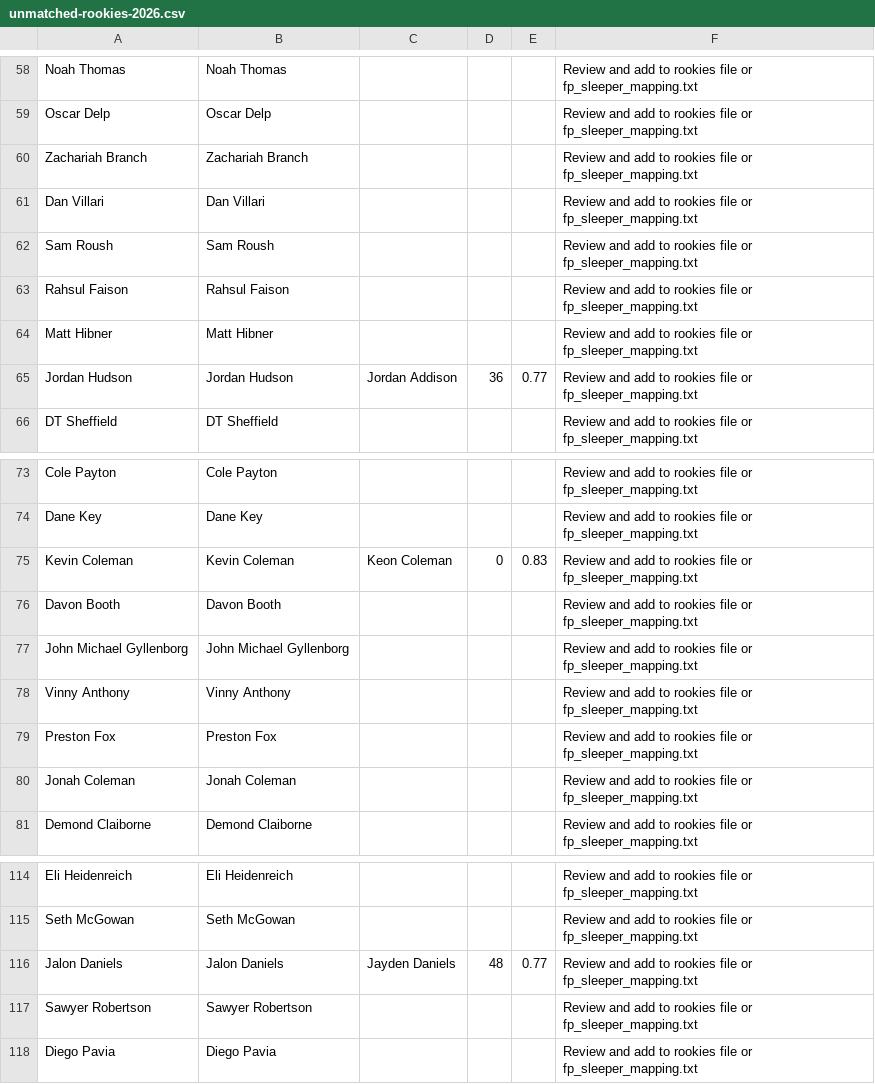
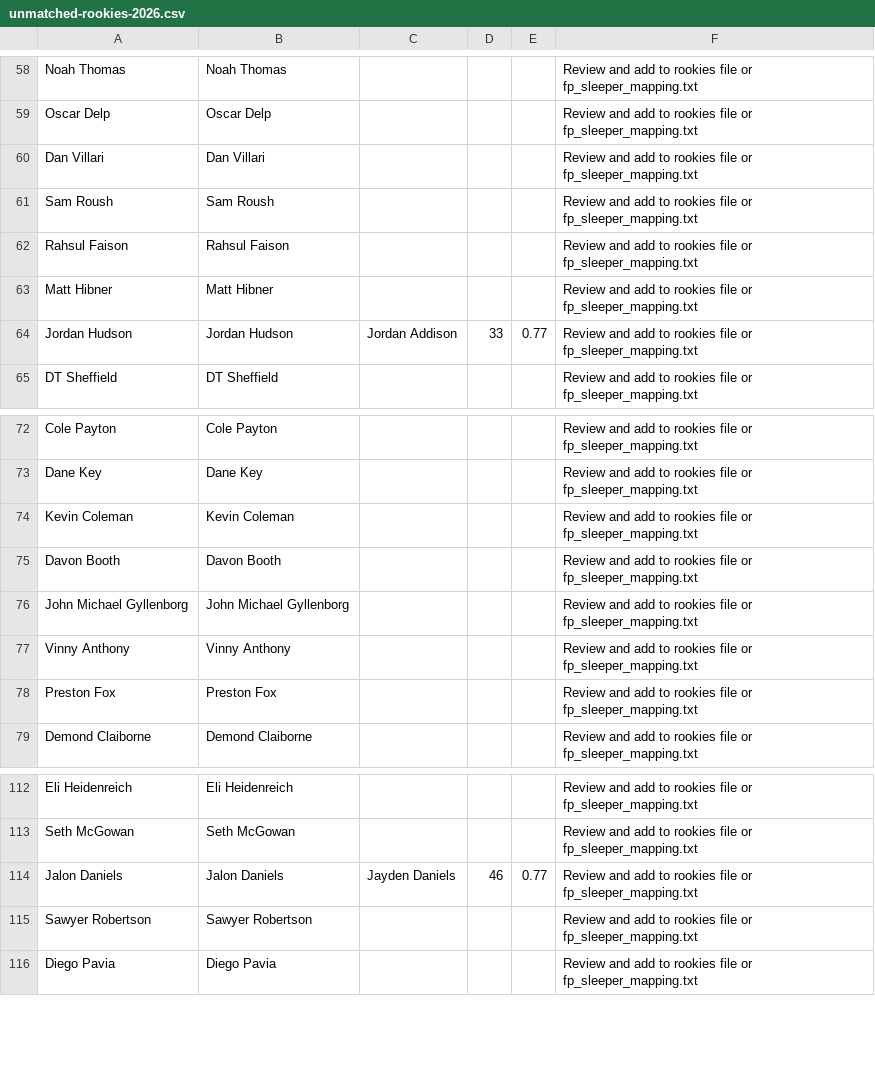
Before and after one commit to jsteinfink914/The-League, a CSV file: data/player-values/review/unmatched-rookies-2026.csv, drawn as a sheet; only a part is shown, gaps mark what is left out.

```diff
--- a/data/player-values/review/unmatched-rookies-2026.csv
+++ b/data/player-values/review/unmatched-rookies-2026.csv
@@ -59,3 +59,2 @@ Noah Thomas,Noah Thomas,,,,Review and add to rookies file or fp_sleeper_mapping.
 Oscar Delp,Oscar Delp,,,,Review and add to rookies file or fp_sleeper_mapping.txt
-Zachariah Branch,Zachariah Branch,,,,Review and add to rookies file or fp_sleeper_mapping.txt
 Dan Villari,Dan Villari,,,,Review and add to rookies file or fp_sleeper_mapping.txt
@@ -64,3 +63,3 @@ Rahsul Faison,Rahsul Faison,,,,Review and add to rookies file or fp_sleeper_mapp
 Matt Hibner,Matt Hibner,,,,Review and add to rookies file or fp_sleeper_mapping.txt
-Jordan Hudson,Jordan Hudson,Jordan Addison,36,0.77,Review and add to rookies file or fp_sleeper_mapping.txt
+Jordan Hudson,Jordan Hudson,Jordan Addison,33,0.77,Review and add to rookies file or fp_sleeper_mapping.txt
 DT Sheffield,DT Sheffield,,,,Review and add to rookies file or fp_sleeper_mapping.txt
@@ -74,3 +73,3 @@ Cole Payton,Cole Payton,,,,Review and add to rookies file or fp_sleeper_mapping.
 Dane Key,Dane Key,,,,Review and add to rookies file or fp_sleeper_mapping.txt
-Kevin Coleman,Kevin Coleman,Keon Coleman,0,0.83,Review and add to rookies file or fp_sleeper_mapping.txt
+Kevin Coleman,Kevin Coleman,,,,Review and add to rookies file or fp_sleeper_mapping.txt
 Davon Booth,Davon Booth,,,,Review and add to rookies file or fp_sleeper_mapping.txt
@@ -79,3 +78,2 @@ Vinny Anthony,Vinny Anthony,,,,Review and add to rookies file or fp_sleeper_mapp
 Preston Fox,Preston Fox,,,,Review and add to rookies file or fp_sleeper_mapping.txt
-Jonah Coleman,Jonah Coleman,,,,Review and add to rookies file or fp_sleeper_mapping.txt
 Demond Claiborne,Demond Claiborne,,,,Review and add to rookies file or fp_sleeper_mapping.txt
@@ -115,3 +113,3 @@ Eli Heidenreich,Eli Heidenreich,,,,Review and add to rookies file or fp_sleeper_
 Seth McGowan,Seth McGowan,,,,Review and add to rookies file or fp_sleeper_mapping.txt
-Jalon Daniels,Jalon Daniels,Jayden Daniels,48,0.77,Review and add to rookies file or fp_sleeper_mapping.txt
+Jalon Daniels,Jalon Daniels,Jayden Daniels,46,0.77,Review and add to rookies file or fp_sleeper_mapping.txt
 Sawyer Robertson,Sawyer Robertson,,,,Review and add to rookies file or fp_sleeper_mapping.txt
```
Also changed, not shown: data/player-values/raw/fantasypros-2026.csv, data/player-values/review/rookies-2026.csv, 4 other files.
